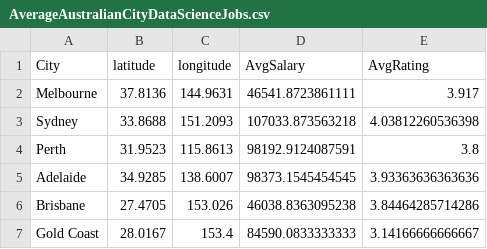
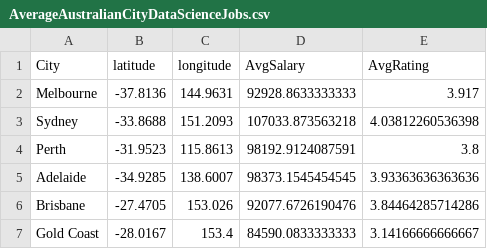
Before and after one commit to aldrichlado/FIT3179_Week9Homework, a CSV file: AverageAustralianCityDataScienceJobs.csv, drawn as a sheet.

Commit message:
Update AverageAustralianCityDataScienceJobs.csv

```diff
--- a/AverageAustralianCityDataScienceJobs.csv
+++ b/AverageAustralianCityDataScienceJobs.csv
@@ -1,7 +1,7 @@
 "City","latitude","longitude","AvgSalary","AvgRating"
-"Melbourne",37.8136,144.9631,46541.8723861111,3.917
-"Sydney",33.8688,151.2093,107033.873563218,4.03812260536398
-"Perth",31.9523,115.8613,98192.9124087591,3.8
-"Adelaide",34.9285,138.6007,98373.1545454545,3.93363636363636
-"Brisbane",27.4705,153.026,46038.8363095238,3.84464285714286
-"Gold Coast",28.0167,153.4,84590.0833333333,3.14166666666667
+"Melbourne",-37.8136,144.9631,92928.8633333333,3.917
+"Sydney",-33.8688,151.2093,107033.873563218,4.03812260536398
+"Perth",-31.9523,115.8613,98192.9124087591,3.8
+"Adelaide",-34.9285,138.6007,98373.1545454545,3.93363636363636
+"Brisbane",-27.4705,153.026,92077.6726190476,3.84464285714286
+"Gold Coast",-28.0167,153.4,84590.0833333333,3.14166666666667
```
